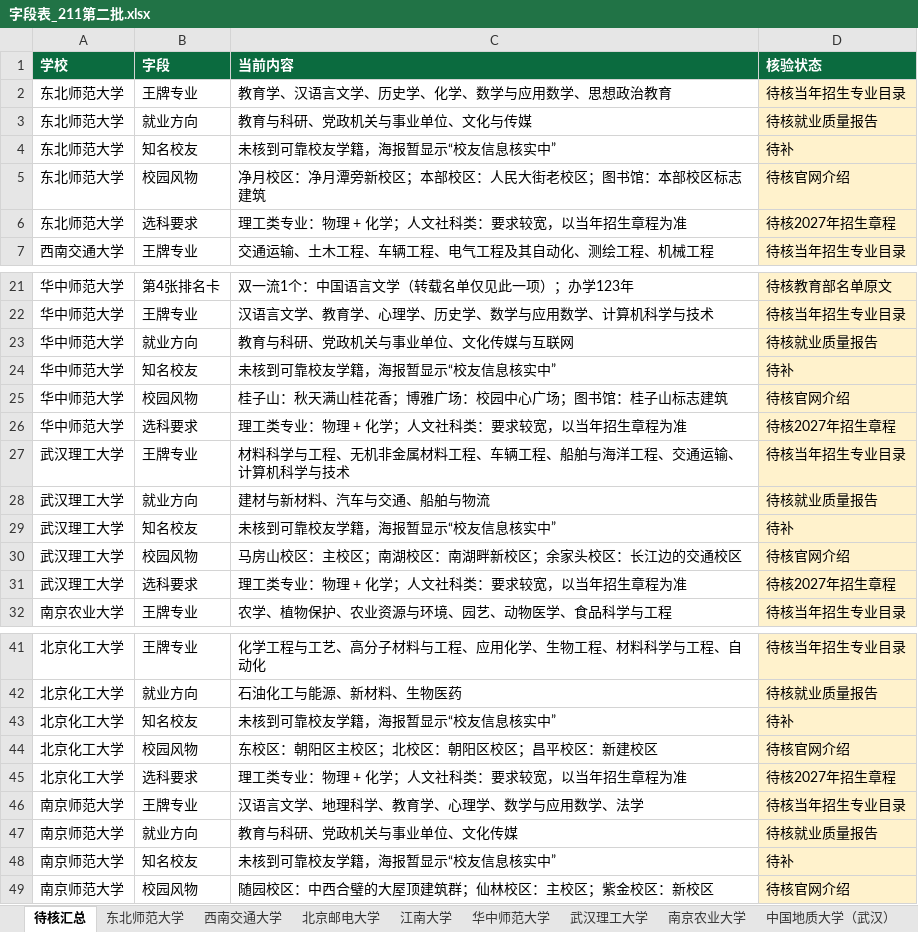
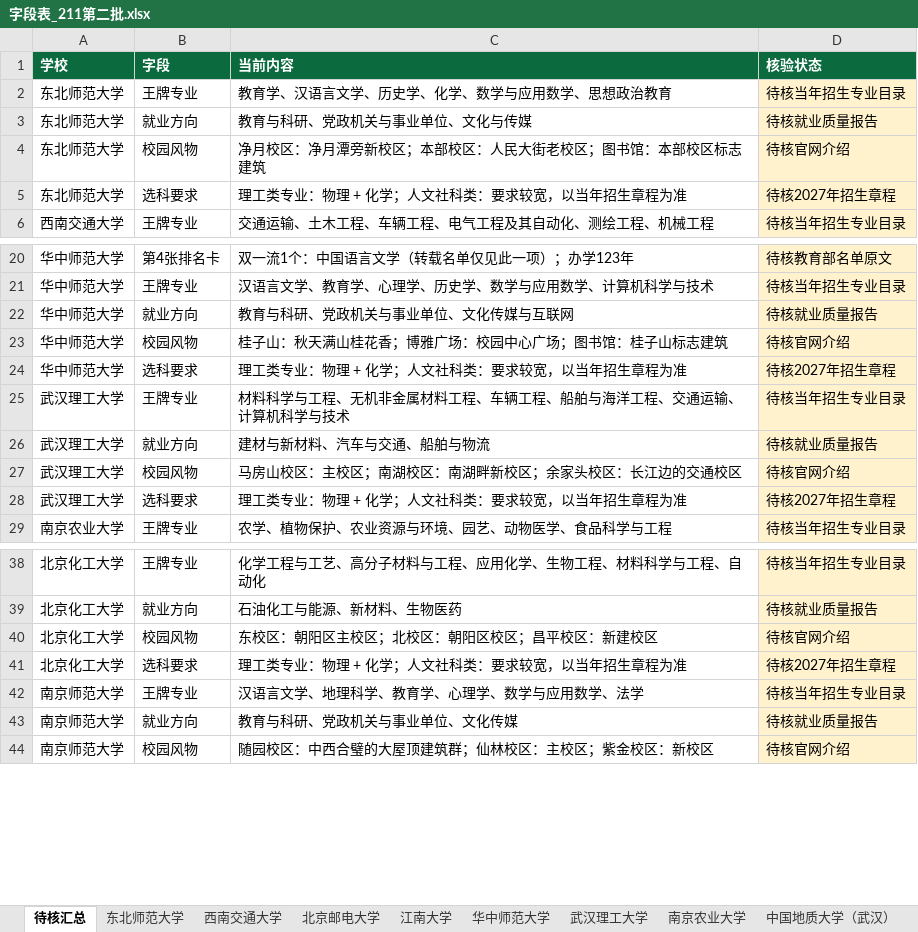
Before and after one commit to zhangzhitao0103-coder/-, an Excel workbook: college-posters/data/字段表_211第二批.xlsx, sheet 待核汇总, drawn as a sheet; only a part is shown, gaps mark what is left out; values as stored, in another font and other column widths than the file's, no borders; the diff names each change by its address in the sheet, - before the commit and + after, or states it on an @@ line.

```diff
--- a/college-posters/data/字段表_211第二批.xlsx (sheet 待核汇总)
+++ b/college-posters/data/字段表_211第二批.xlsx (sheet 待核汇总)
-row 4: 东北师范大学 | 知名校友 | 未核到可靠校友学籍，海报暂显示“校友信息核实中” | 待补
-row 24: 华中师范大学 | 知名校友 | 未核到可靠校友学籍，海报暂显示“校友信息核实中” | 待补
-row 29: 武汉理工大学 | 知名校友 | 未核到可靠校友学籍，海报暂显示“校友信息核实中” | 待补
-row 43: 北京化工大学 | 知名校友 | 未核到可靠校友学籍，海报暂显示“校友信息核实中” | 待补
-row 48: 南京师范大学 | 知名校友 | 未核到可靠校友学籍，海报暂显示“校友信息核实中” | 待补
```
Also changed, not shown: sheet 华中师范大学, sheet 北京化工大学, sheet 武汉理工大学, sheet 南京师范大学, sheet 东北师范大学, college-posters/data/985_211院校总名单.xlsx, college-posters/data/字段表_211第一批.xlsx, 20 other files.
